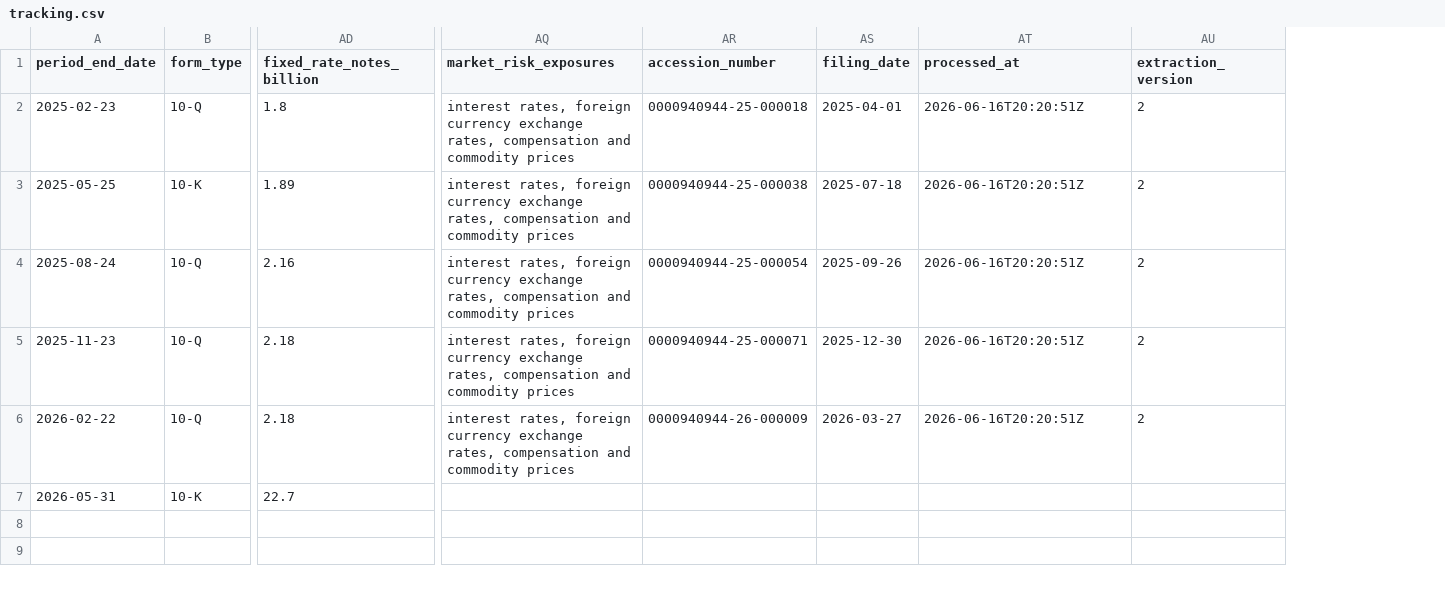
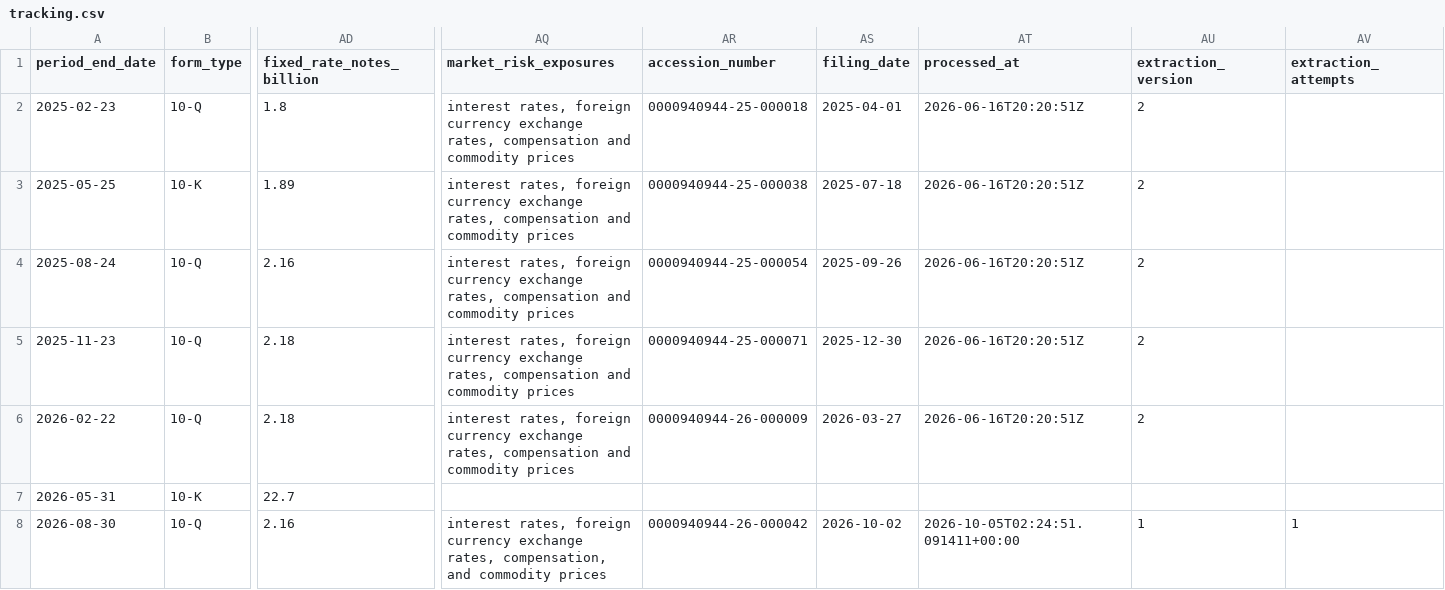
Before and after one commit to lukasbecker36-dot/sec-derivatives-, a CSV file: output/dri/tracking.csv, drawn as a sheet; only a part is shown, gaps mark what is left out; rows hold the shown columns only; the diff names each change by its address in the sheet, - before the commit and + after, or states it on an @@ line.

```diff
--- a/output/dri/tracking.csv
+++ b/output/dri/tracking.csv
+column AV (extraction_attempts), empty
+row 8: 2026-08-30 | 10-Q | 2.16 | interest rates, foreign currency exchange rates, compensation, and commodity prices | 0000940944-26-000042 | 2026-10-02 | 2026-10-05T02:24:51.091411+00:00 | 1 | 1
```
Also changed, not shown: output/len/tracking.csv, output/mkc/tracking.csv, 26 other files.
